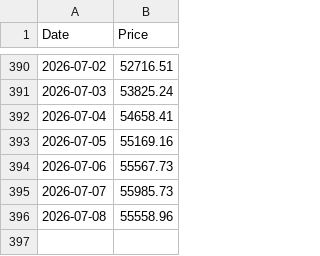
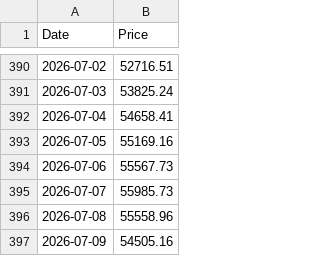
Before and after one commit to andrebarros6/bitcoin-tools, a CSV file: data/btc_eur.csv, drawn as a sheet; only a part is shown, gaps mark what is left out; the diff names each change by its address in the sheet, - before the commit and + after, or states it on an @@ line.

```diff
--- a/data/btc_eur.csv
+++ b/data/btc_eur.csv
+row 397: 2026-07-09 | 54505.16
```
